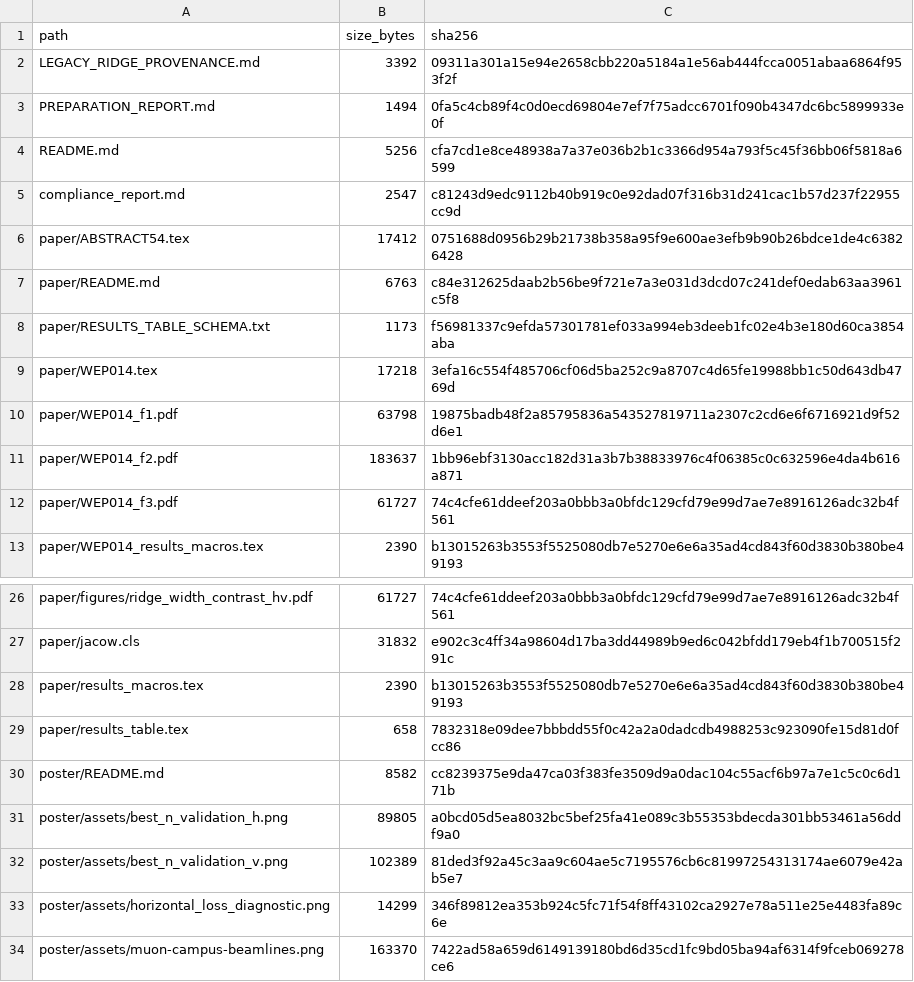
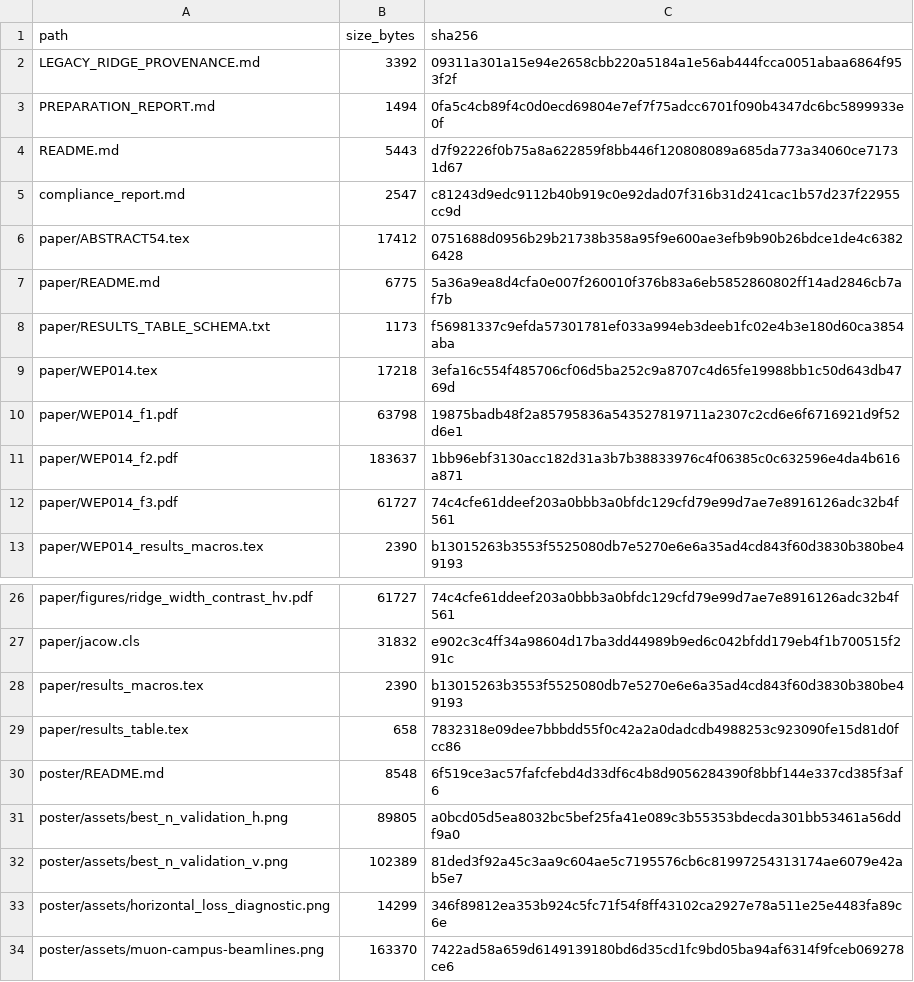
Before and after one commit to fermi-ad/tbt-monitor, a CSV file: publication/ibic2026/publication_manifest.csv, drawn as a sheet; only a part is shown, gaps mark what is left out.

```diff
--- a/publication/ibic2026/publication_manifest.csv
+++ b/publication/ibic2026/publication_manifest.csv
@@ -3,6 +3,6 @@ LEGACY_RIDGE_PROVENANCE.md,3392,09311a301a15e94e2658cbb220a5184a1e56ab444fcca005
 PREPARATION_REPORT.md,1494,0fa5c4cb89f4c0d0ecd69804e7ef7f75adcc6701f090b4347dc6bc5899933e0f
-README.md,5256,cfa7cd1e8ce48938a7a37e036b2b1c3366d954a793f5c45f36bb06f5818a6599
+README.md,5443,d7f92226f0b75a8a622859f8bb446f120808089a685da773a34060ce71731d67
 compliance_report.md,2547,c81243d9edc9112b40b919c0e92dad07f316b31d241cac1b57d237f22955cc9d
 paper/ABSTRACT54.tex,17412,0751688d0956b29b21738b358a95f9e600ae3efb9b90b26bdce1de4c63826428
-paper/README.md,6763,c84e312625daab2b56be9f721e7a3e031d3dcd07c241def0edab63aa3961c5f8
+paper/README.md,6775,5a36a9ea8d4cfa0e007f260010f376b83a6eb5852860802ff14ad2846cb7af7b
 paper/RESULTS_TABLE_SCHEMA.txt,1173,f56981337c9efda57301781ef033a994eb3deeb1fc02e4b3e180d60ca3854aba
@@ -29,3 +29,3 @@ paper/results_macros.tex,2390,b13015263b3553f5525080db7e5270e6e6a35ad4cd843f60d3
 paper/results_table.tex,658,7832318e09dee7bbbdd55f0c42a2a0dadcdb4988253c923090fe15d81d0fcc86
-poster/README.md,8582,cc8239375e9da47ca03f383fe3509d9a0dac104c55acf6b97a7e1c5c0c6d171b
+poster/README.md,8548,6f519ce3ac57fafcfebd4d33df6c4b8d9056284390f8bbf144e337cd385f3af6
 poster/assets/best_n_validation_h.png,89805,a0bcd05d5ea8032bc5bef25fa41e089c3b55353bdecda301bb53461a56ddf9a0
```
Also changed, not shown: 20 other files.
